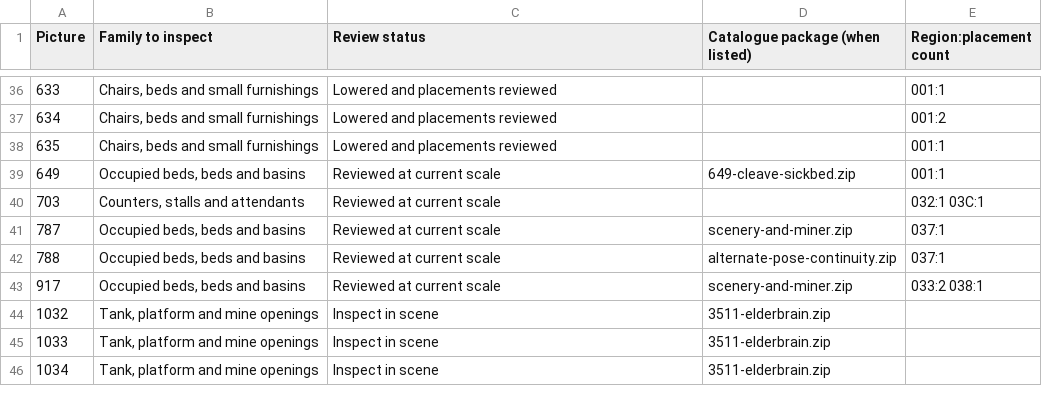
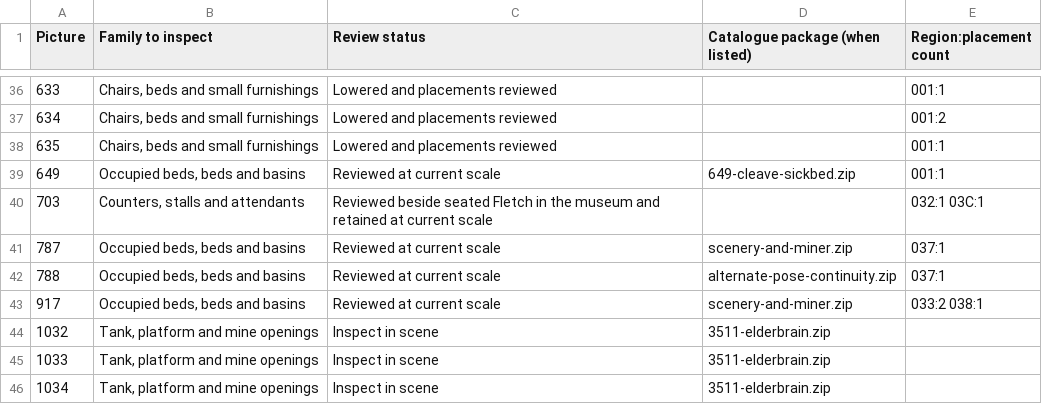
Before and after one commit to daaki85/darksun-obsidian-edition, a CSV file: reports/ravager-furniture/inventory.csv, drawn as a sheet; only a part is shown, gaps mark what is left out; the diff covers the shown part only.

Commit message:
Lower Jann cushions and Silt Sea Giants furniture, and review the Mosaic puzzle

```diff
--- a/reports/ravager-furniture/inventory.csv
+++ b/reports/ravager-furniture/inventory.csv
@@ -39,3 +39,3 @@ Picture,Family to inspect,Review status,Catalogue package (when listed),Region:p
 649,"Occupied beds, beds and basins",Reviewed at current scale,649-cleave-sickbed.zip,001:1
-703,"Counters, stalls and attendants",Reviewed at current scale,,032:1 03C:1
+703,"Counters, stalls and attendants",Reviewed beside seated Fletch in the museum and retained at current scale,,032:1 03C:1
 787,"Occupied beds, beds and basins",Reviewed at current scale,scenery-and-miner.zip,037:1
```
Also changed, not shown: 30 added rows and 5 edited cells elsewhere in this file, 10 other files.
